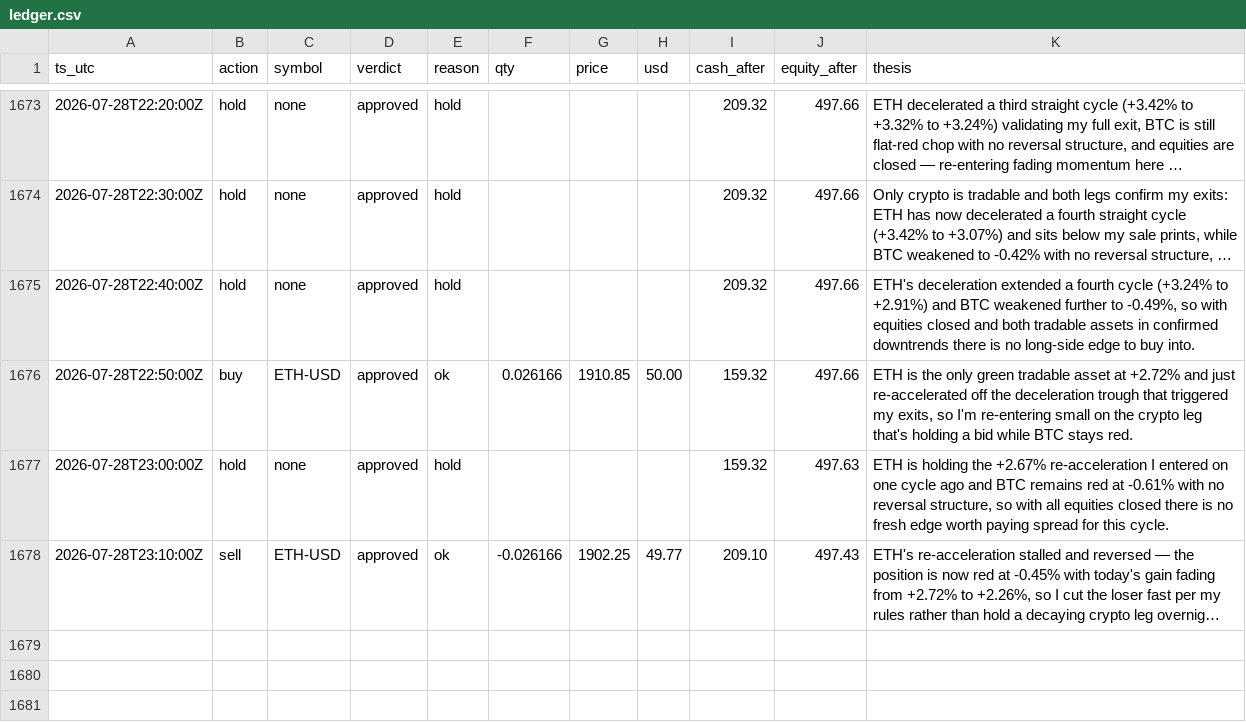
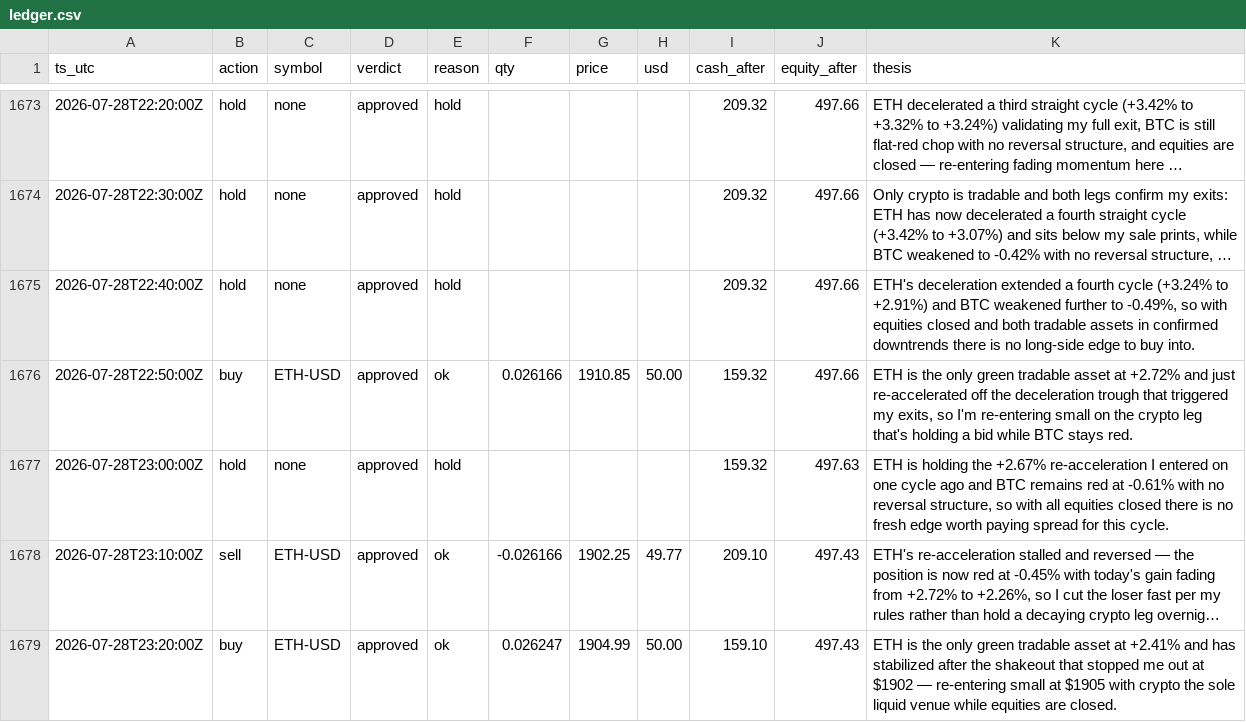
Before and after one commit to JonDipilato/ai-trading-battle, a CSV file: data/scalper/ledger.csv, drawn as a sheet; only a part is shown, gaps mark what is left out; long unchanged cells end in …; the diff names each change by its address in the sheet, - before the commit and + after, or states it on an @@ line.

Commit message:
data: sync 2026-07-28T23:22:00Z

```diff
--- a/data/scalper/ledger.csv
+++ b/data/scalper/ledger.csv
+row 1679: 2026-07-28T23:20:00Z | buy | ETH-USD | approved | ok | 0.026247 | 1904.99 | 50.00 | 159.10 | 497.43 | ETH is the only green tradable asset at +2.41% and has stabilized after the shakeout that stopped me out at $1902 — re-entering small at $1905 with crypto the sole liquid venue while equities are closed.
```
Also changed, not shown: data/scalper/equity_curve.csv.
